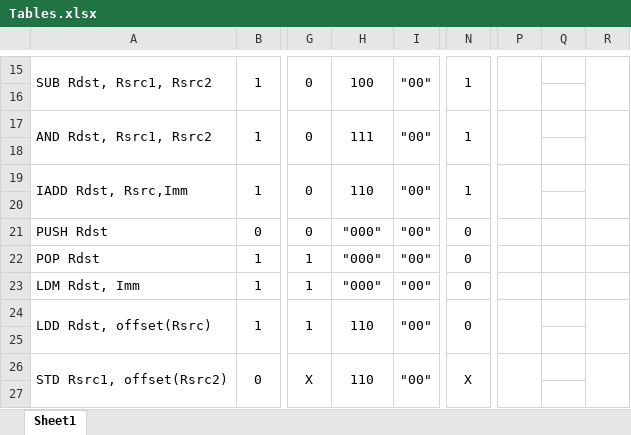
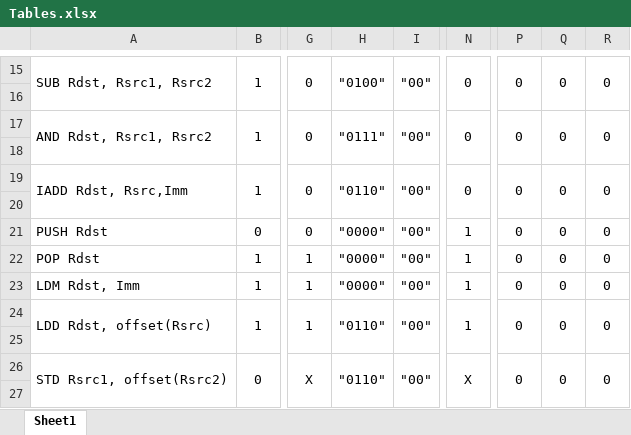
Before and after one commit to MostafaAshraf98/Architecture-Project, an Excel workbook: Tables.xlsx, sheet Sheet1, drawn as a sheet; only a part is shown, gaps mark what is left out; values as stored, in another font and other column widths than the file's, no borders; the diff covers the shown part only; the diff names each change by its address in the sheet, - before the commit and + after, or states it on an @@ line.

```diff
--- a/Tables.xlsx (sheet Sheet1)
+++ b/Tables.xlsx (sheet Sheet1)
-H15: 100
+H15: "0100"
-N15: 1
+N15: 0
-P15: (empty)
+P15: 0
-Q15: (empty)
+Q15: 0
+Q15:Q16 merged
-R15: (empty)
+R15: 0
-H17: 111
+H17: "0111"
-N17: 1
+N17: 0
-P17: (empty)
+P17: 0
-Q17: (empty)
+Q17: 0
+Q17:Q18 merged
-R17: (empty)
+R17: 0
-H19: 110
+H19: "0110"
-N19: 1
+N19: 0
-P19: (empty)
+P19: 0
-Q19: (empty)
+Q19: 0
+Q19:Q20 merged
-R19: (empty)
+R19: 0
-H21:H23: "000"
+H21:H23: "0000"
-N21:N24: 0
+N21:N24: 1
-P21:P24: (empty)
+P21:P24: 0
-Q21:Q24: (empty)
+Q21:Q24: 0
-R21:R24: (empty)
+R21:R24: 0
-H24: 110
+H24: "0110"
+Q24:Q25 merged
-H26: 110
+H26: "0110"
-P26: (empty)
+P26: 0
-Q26: (empty)
+Q26: 0
+Q26:Q27 merged
-R26: (empty)
+R26: 0
```
Also changed, not shown: 105 edited cells and merged cells elsewhere in this sheet, 8 other files.
